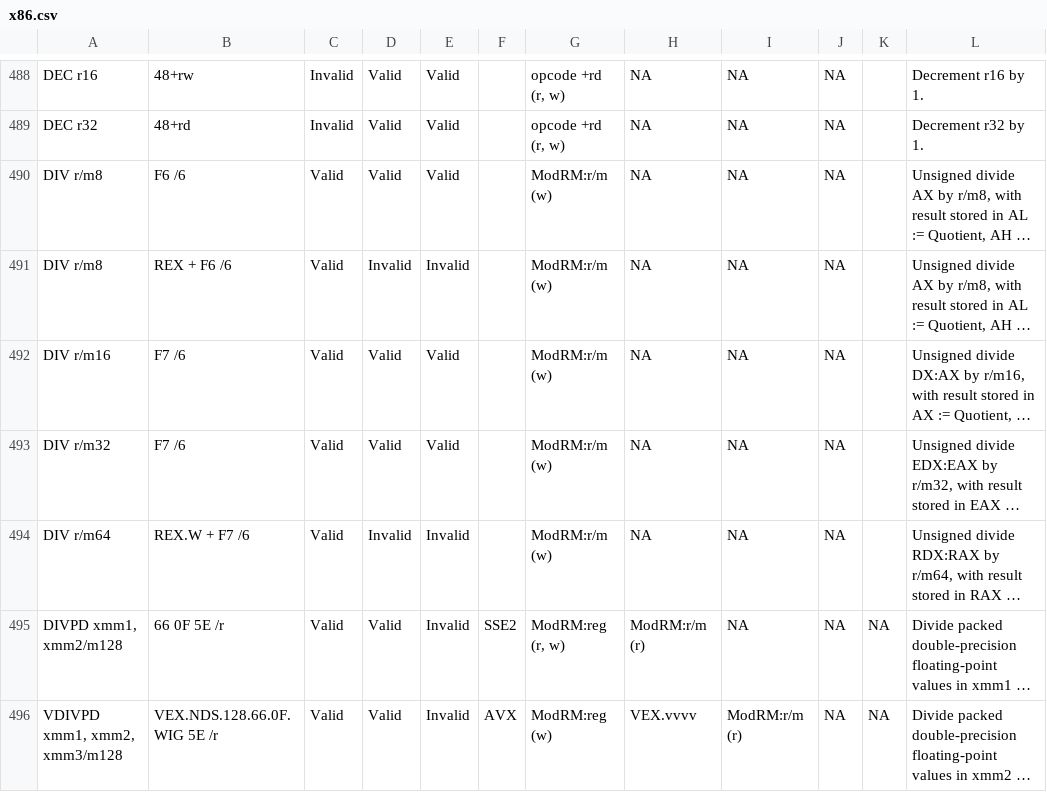
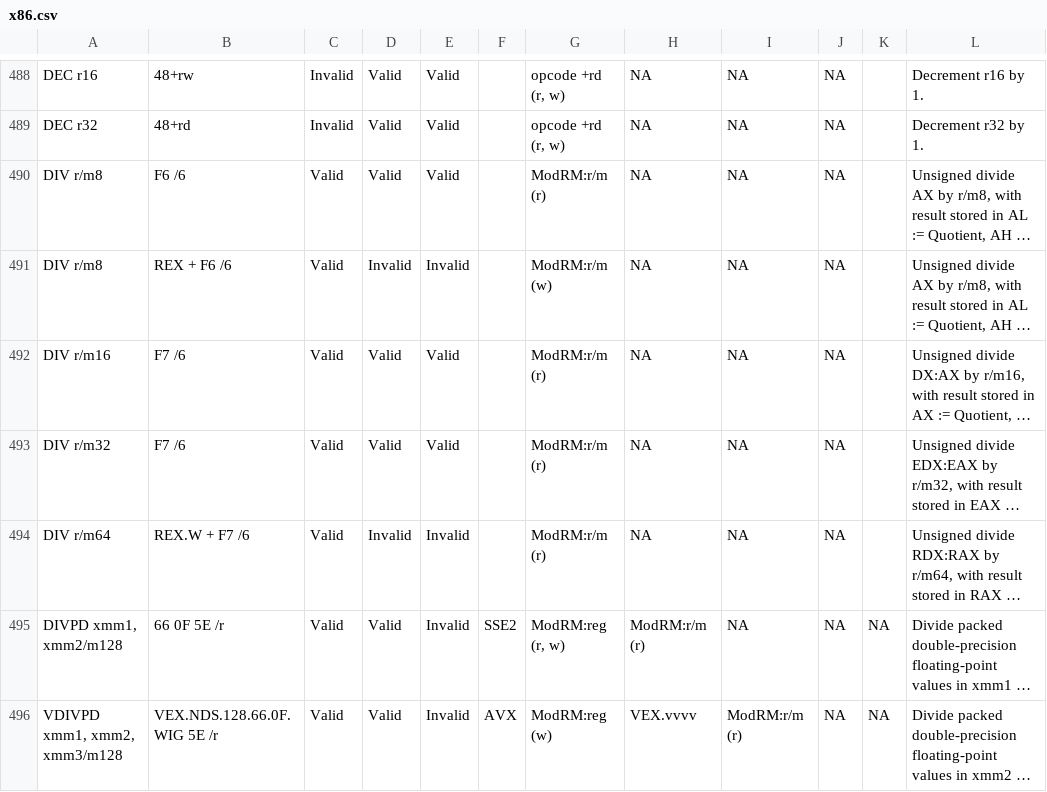
Before and after one commit to michaeljclark/x86-csv, a CSV file: x86.csv, drawn as a sheet; only a part is shown, gaps mark what is left out; long unchanged cells end in …; the diff names each change by its address in the sheet, - before the commit and + after, or states it on an @@ line.

Commit message:
fix access control on DIV operands

```diff
--- a/x86.csv
+++ b/x86.csv
-G490: ModRM:r/m (w)
+G490: ModRM:r/m (r)
-G492:G494: ModRM:r/m (w)
+G492:G494: ModRM:r/m (r)
```
